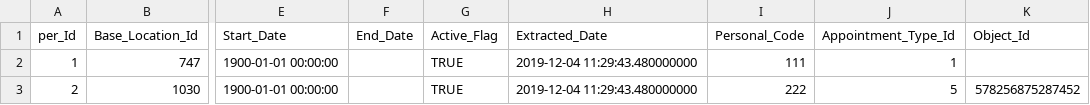
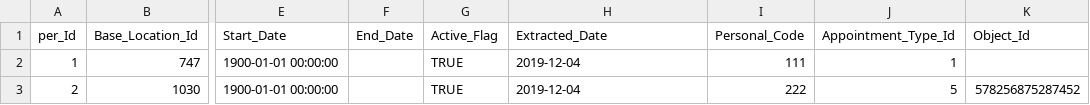
Before and after one commit to uk-gov-mirror/hmcts.rd-judicial-data-load, a CSV file: src/functionalTest/resources/sourceFiles/parent/judicial_appointments.csv, drawn as a sheet; only a part is shown, gaps mark what is left out; the diff names each change by its address in the sheet, - before the commit and + after, or states it on an @@ line.

Commit message:
RDCC-6626:Changes made to run test cases

```diff
--- a/src/functionalTest/resources/sourceFiles/parent/judicial_appointments.csv
+++ b/src/functionalTest/resources/sourceFiles/parent/judicial_appointments.csv
-H2:H3 (Extracted_Date): 2019-12-04 11:29:43.480000000
+H2:H3 (Extracted_Date): 2019-12-04
```
Also changed, not shown: src/functionalTest/resources/sourceFiles/parent/judicial_userprofile.csv.
